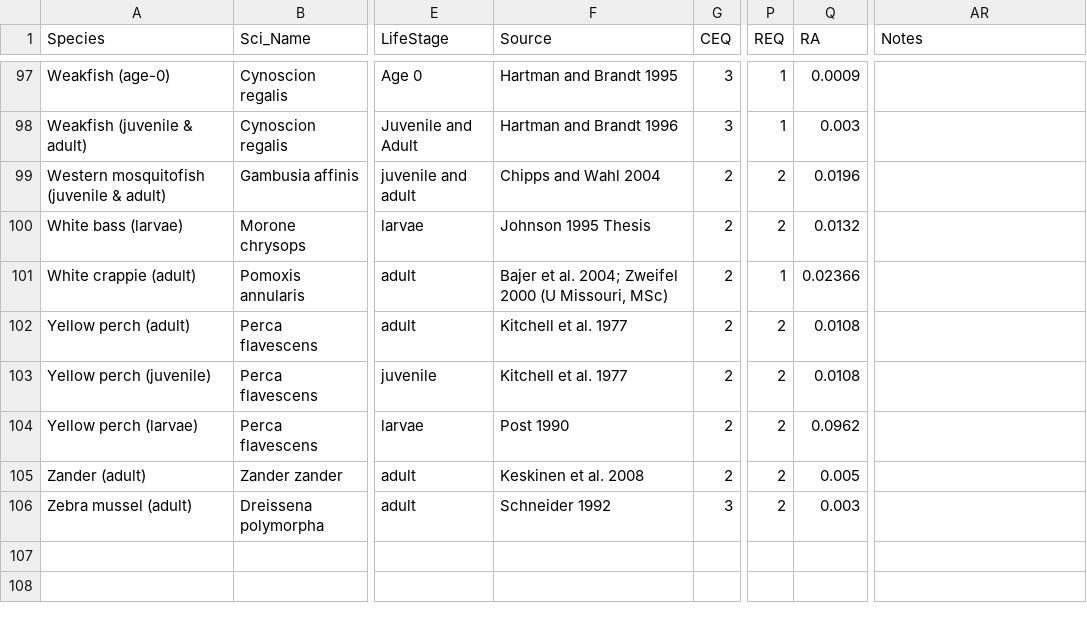
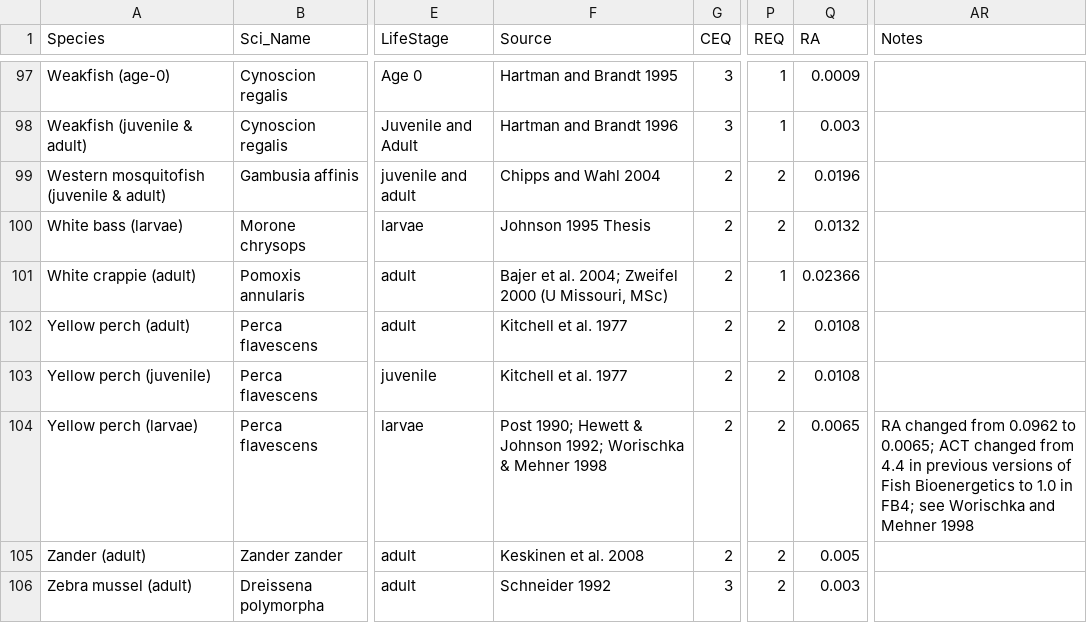
Before and after one commit to jim-breck/FB4, a CSV file: Parameters_official.csv, drawn as a sheet; only a part is shown, gaps mark what is left out; the diff names each change by its address in the sheet, - before the commit and + after, or states it on an @@ line.

Commit message:
Updated parameters for Yellow perch (larvae), from RA = 0.0962 to 0.0065; ACT stayed at 1; updated Source and Note.

```diff
--- a/Parameters_official.csv
+++ b/Parameters_official.csv
-F104 (Source): Post 1990
+F104 (Source): Post 1990; Hewett & Johnson 1992; Worischka & Mehner 1998
-Q104 (RA): 0.0962
+Q104 (RA): 0.0065
-AR104 (Notes): (empty)
+AR104 (Notes): RA changed from 0.0962 to 0.0065; ACT changed from 4.4 in previous versions of Fish Bioenergetics to 1.0 in FB4; see Worischka and Mehner 1998
```
